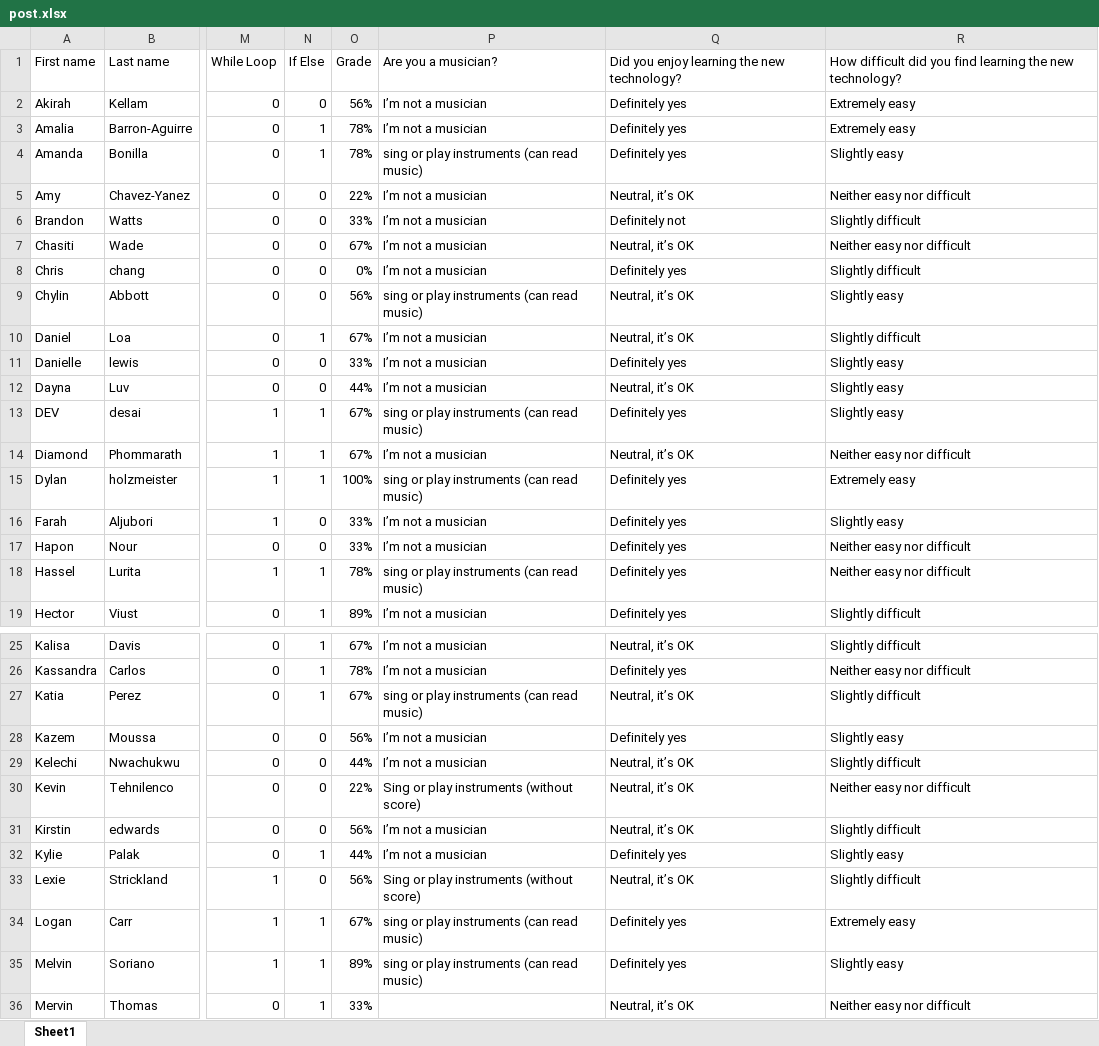
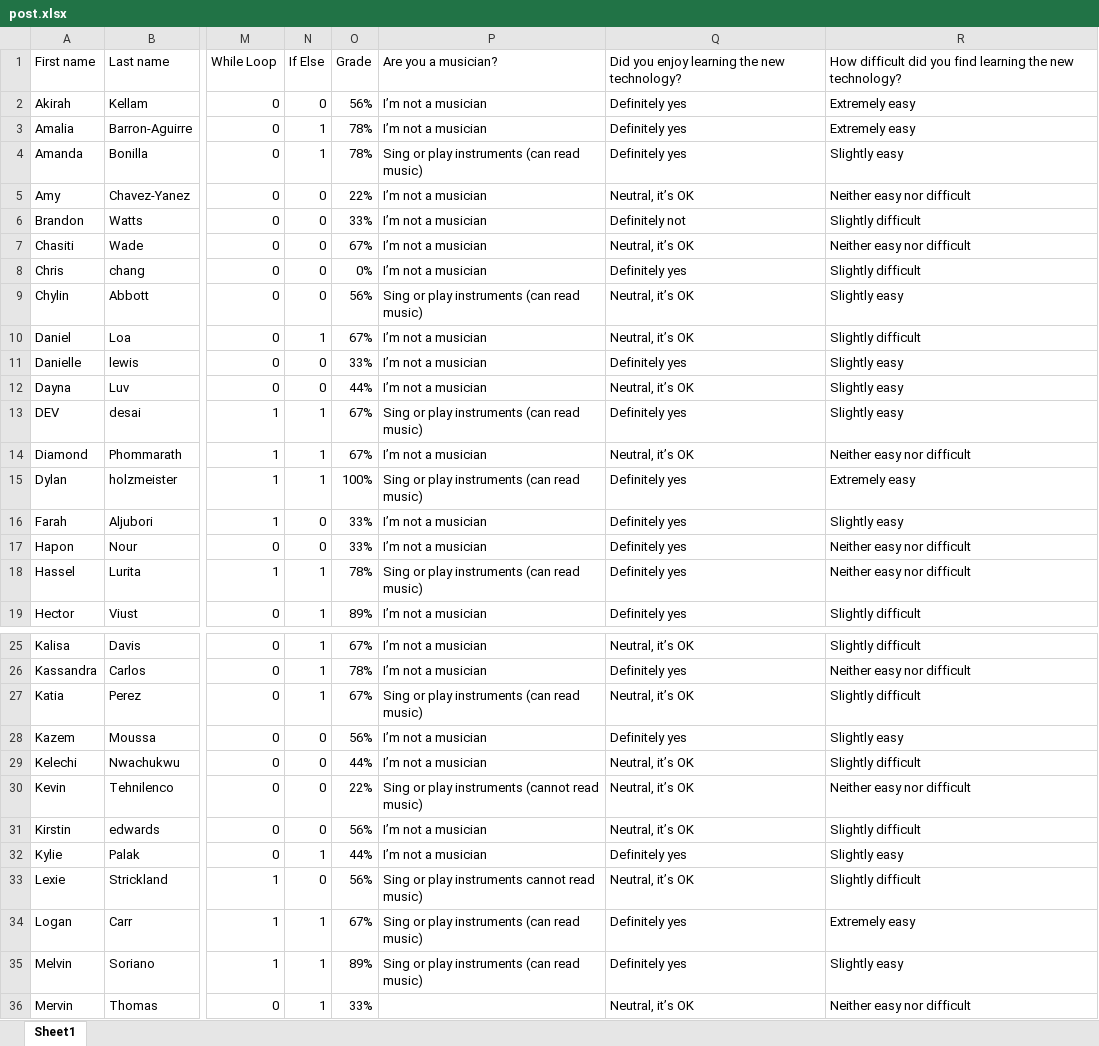
Before and after one commit to jiyoon-wd/TAPProject, an Excel workbook: data/post.xlsx, sheet Sheet1, drawn as a sheet; only a part is shown, gaps mark what is left out; values as stored, in another font and other column widths than the file's, no borders; the diff covers the shown part only; the diff names each change by its address in the sheet, - before the commit and + after, or states it on an @@ line.

```diff
--- a/data/post.xlsx (sheet Sheet1)
+++ b/data/post.xlsx (sheet Sheet1)
-P4: sing or play instruments (can read music)
+P4: Sing or play instruments (can read music)
-P9: sing or play instruments (can read music)
+P9: Sing or play instruments (can read music)
-P13: sing or play instruments (can read music)
+P13: Sing or play instruments (can read music)
-P15: sing or play instruments (can read music)
+P15: Sing or play instruments (can read music)
-P18: sing or play instruments (can read music)
+P18: Sing or play instruments (can read music)
-P27: sing or play instruments (can read music)
+P27: Sing or play instruments (can read music)
-P30: Sing or play instruments (without score)
+P30: Sing or play instruments (cannot read music)
-P33: Sing or play instruments (without score)
+P33: Sing or play instruments cannot read music)
-P34:P35: sing or play instruments (can read music)
+P34:P35: Sing or play instruments (can read music)
```
Also changed, not shown: 5 edited cells elsewhere in this sheet, data/pre.xlsx.
